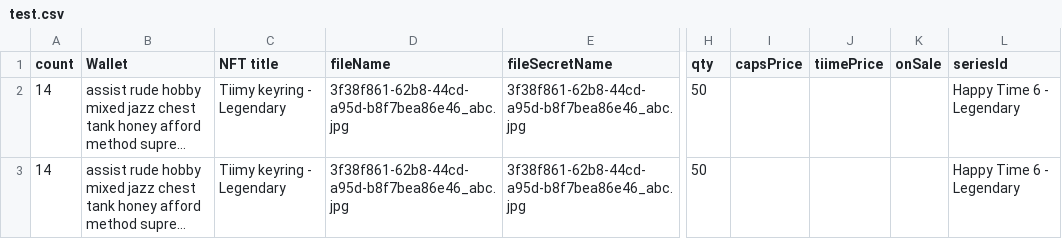
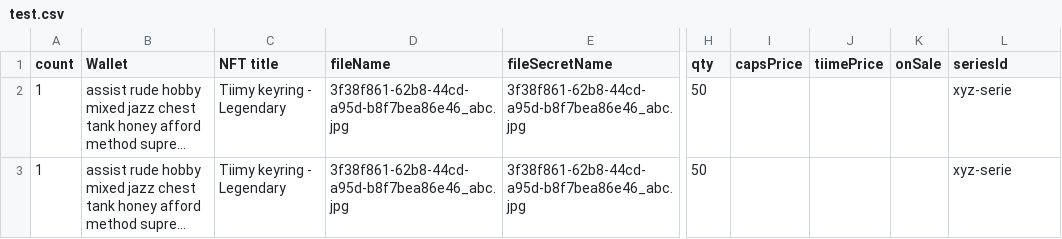
Before and after one commit to capsule-corp-ternoa/sdk_testnet, a CSV file: test.csv, drawn as a sheet; only a part is shown, gaps mark what is left out; long unchanged cells end in …; the diff names each change by its address in the sheet, - before the commit and + after, or states it on an @@ line.

```diff
--- a/test.csv
+++ b/test.csv
-A2:A3 (count): 14
+A2:A3 (count): 1
-L2:L3 (seriesId): Happy Time 6 - Legendary
+L2:L3 (seriesId): xyz-serie
```
Also changed, not shown: 8 other files.
